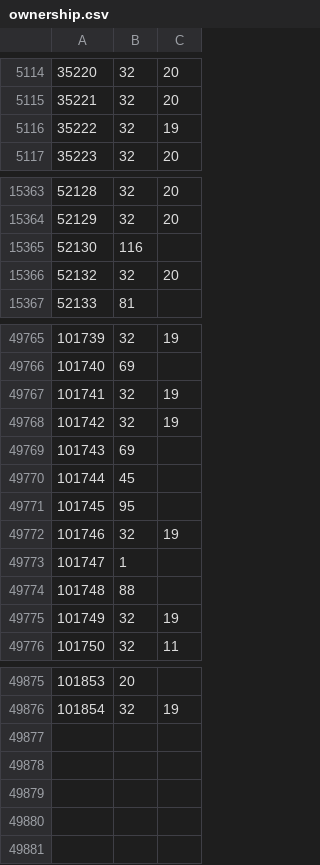
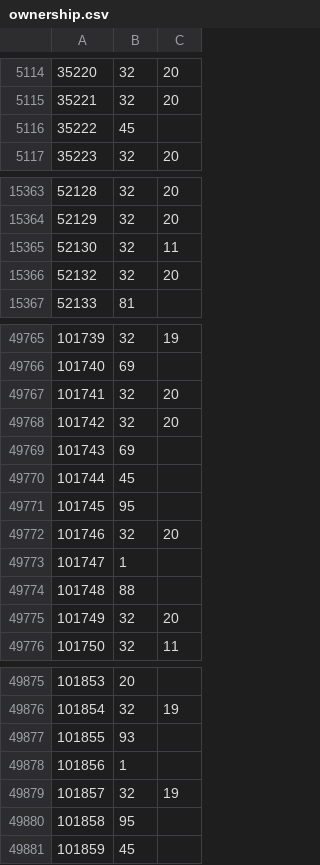
Before and after one commit to rolandteam-dev/claude-code-projects, a CSV file: battr-logs/state/ownership.csv, drawn as a sheet; only a part is shown, gaps mark what is left out; the diff covers the shown part only.

```diff
--- a/battr-logs/state/ownership.csv
+++ b/battr-logs/state/ownership.csv
@@ -5115,3 +5115,3 @@
 35221,32,20
-35222,32,19
+35222,45,
 35223,32,20
@@ -15364,3 +15364,3 @@
 52129,32,20
-52130,116,
+52130,32,11
 52132,32,20
@@ -49766,4 +49766,4 @@
 101740,69,
-101741,32,19
-101742,32,19
+101741,32,20
+101742,32,20
 101743,69,
@@ -49771,6 +49771,6 @@
 101745,95,
-101746,32,19
+101746,32,20
 101747,1,
 101748,88,
-101749,32,19
+101749,32,20
 101750,32,11
@@ -49876 +49876,6 @@
 101854,32,19
+101855,93,
+101856,1,
+101857,32,19
+101858,95,
+101859,45,
```
Also changed, not shown: 24 edited cells elsewhere in this file, battr-logs/comparison.csv, battr-logs/state/stages.csv, 2 other files.
